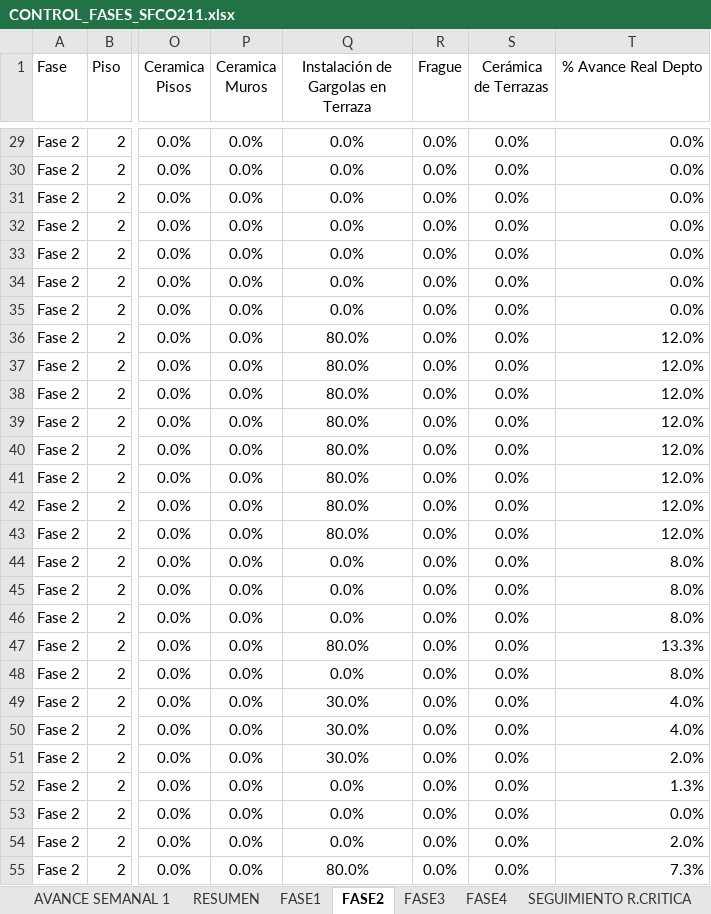
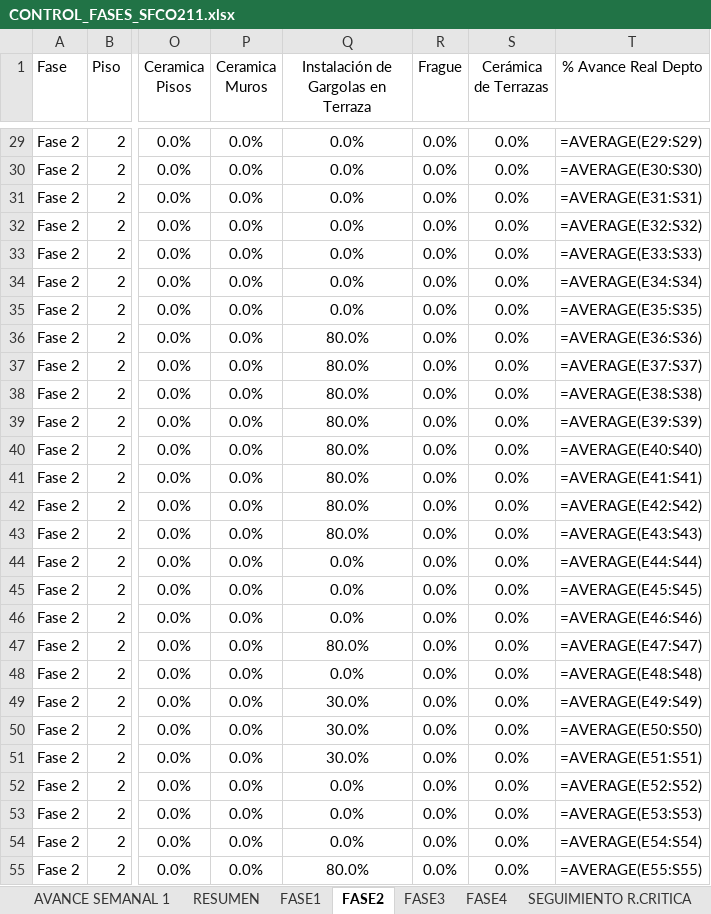
Before and after one commit to jesttefrancisco/FASES2.0, an Excel workbook: CONTROL_FASES_SFCO211.xlsx, sheet FASE2, drawn as a sheet; only a part is shown, gaps mark what is left out; values as stored, in another font and other column widths than the file's, no borders; formulas without a stored value are shown as written; the diff covers the shown part only; the diff names each change by its address in the sheet, - before the commit and + after, or states it on an @@ line.

```diff
--- a/CONTROL_FASES_SFCO211.xlsx (sheet FASE2)
+++ b/CONTROL_FASES_SFCO211.xlsx (sheet FASE2)
-T29 (% Avance Real Depto): 0.0%
+T29 (% Avance Real Depto): =AVERAGE(E29:S29)
-T30 (% Avance Real Depto): 0.0%
+T30 (% Avance Real Depto): =AVERAGE(E30:S30)
-T31 (% Avance Real Depto): 0.0%
+T31 (% Avance Real Depto): =AVERAGE(E31:S31)
-T32 (% Avance Real Depto): 0.0%
+T32 (% Avance Real Depto): =AVERAGE(E32:S32)
-T33 (% Avance Real Depto): 0.0%
+T33 (% Avance Real Depto): =AVERAGE(E33:S33)
-T34 (% Avance Real Depto): 0.0%
+T34 (% Avance Real Depto): =AVERAGE(E34:S34)
-T35 (% Avance Real Depto): 0.0%
+T35 (% Avance Real Depto): =AVERAGE(E35:S35)
-T36 (% Avance Real Depto): 12.0%
+T36 (% Avance Real Depto): =AVERAGE(E36:S36)
-T37 (% Avance Real Depto): 12.0%
+T37 (% Avance Real Depto): =AVERAGE(E37:S37)
-T38 (% Avance Real Depto): 12.0%
+T38 (% Avance Real Depto): =AVERAGE(E38:S38)
-T39 (% Avance Real Depto): 12.0%
+T39 (% Avance Real Depto): =AVERAGE(E39:S39)
-T40 (% Avance Real Depto): 12.0%
+T40 (% Avance Real Depto): =AVERAGE(E40:S40)
-T41 (% Avance Real Depto): 12.0%
+T41 (% Avance Real Depto): =AVERAGE(E41:S41)
-T42 (% Avance Real Depto): 12.0%
+T42 (% Avance Real Depto): =AVERAGE(E42:S42)
-T43 (% Avance Real Depto): 12.0%
+T43 (% Avance Real Depto): =AVERAGE(E43:S43)
-T44 (% Avance Real Depto): 8.0%
+T44 (% Avance Real Depto): =AVERAGE(E44:S44)
-T45 (% Avance Real Depto): 8.0%
+T45 (% Avance Real Depto): =AVERAGE(E45:S45)
-T46 (% Avance Real Depto): 8.0%
+T46 (% Avance Real Depto): =AVERAGE(E46:S46)
-T47 (% Avance Real Depto): 13.3%
+T47 (% Avance Real Depto): =AVERAGE(E47:S47)
-T48 (% Avance Real Depto): 8.0%
+T48 (% Avance Real Depto): =AVERAGE(E48:S48)
-T49 (% Avance Real Depto): 4.0%
+T49 (% Avance Real Depto): =AVERAGE(E49:S49)
-T50 (% Avance Real Depto): 4.0%
+T50 (% Avance Real Depto): =AVERAGE(E50:S50)
-T51 (% Avance Real Depto): 2.0%
+T51 (% Avance Real Depto): =AVERAGE(E51:S51)
-T52 (% Avance Real Depto): 1.3%
+T52 (% Avance Real Depto): =AVERAGE(E52:S52)
-T53 (% Avance Real Depto): 0.0%
+T53 (% Avance Real Depto): =AVERAGE(E53:S53)
-T54 (% Avance Real Depto): 2.0%
+T54 (% Avance Real Depto): =AVERAGE(E54:S54)
-T55 (% Avance Real Depto): 7.3%
+T55 (% Avance Real Depto): =AVERAGE(E55:S55)
```
Also changed, not shown: 361 edited cells elsewhere in this sheet, sheet SEGUIMIENTO R.CRITICA, sheet AVANCE SEMANAL 1, sheet RESUMEN, sheet FASE4, sheet FASE1, sheet FASE3, charts or pictures, 3 other files.
